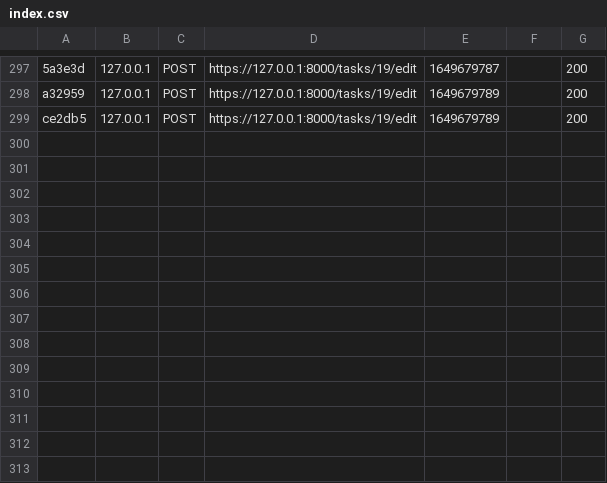
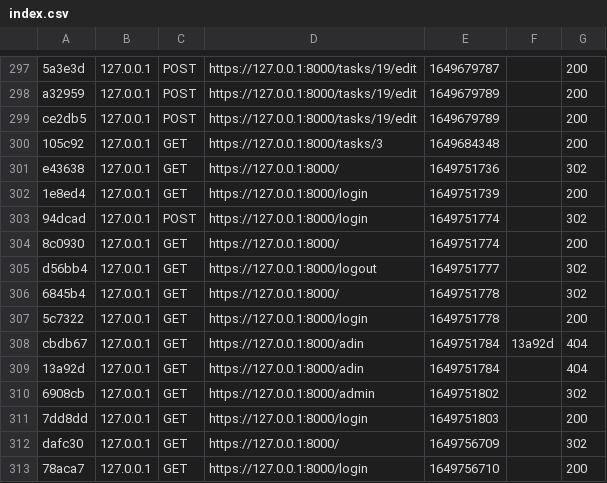
Before and after one commit to avamdui/TODOLIST, a CSV file: var/cache/dev/profiler/index.csv, drawn as a sheet; only a part is shown, gaps mark what is left out.

```diff
--- a/var/cache/dev/profiler/index.csv
+++ b/var/cache/dev/profiler/index.csv
@@ -299 +299,15 @@ a32959,127.0.0.1,POST,https://127.0.0.1:8000/tasks/19/edit,1649679789,,200
 ce2db5,127.0.0.1,POST,https://127.0.0.1:8000/tasks/19/edit,1649679789,,200
+105c92,127.0.0.1,GET,https://127.0.0.1:8000/tasks/3,1649684348,,200
+e43638,127.0.0.1,GET,https://127.0.0.1:8000/,1649751736,,302
+1e8ed4,127.0.0.1,GET,https://127.0.0.1:8000/login,1649751739,,200
+94dcad,127.0.0.1,POST,https://127.0.0.1:8000/login,1649751774,,302
+8c0930,127.0.0.1,GET,https://127.0.0.1:8000/,1649751774,,200
+d56bb4,127.0.0.1,GET,https://127.0.0.1:8000/logout,1649751777,,302
+6845b4,127.0.0.1,GET,https://127.0.0.1:8000/,1649751778,,302
+5c7322,127.0.0.1,GET,https://127.0.0.1:8000/login,1649751778,,200
+cbdb67,127.0.0.1,GET,https://127.0.0.1:8000/adin,1649751784,13a92d,404
+13a92d,127.0.0.1,GET,https://127.0.0.1:8000/adin,1649751784,,404
+6908cb,127.0.0.1,GET,https://127.0.0.1:8000/admin,1649751802,,302
+7dd8dd,127.0.0.1,GET,https://127.0.0.1:8000/login,1649751803,,200
+dafc30,127.0.0.1,GET,https://127.0.0.1:8000/,1649756709,,302
+78aca7,127.0.0.1,GET,https://127.0.0.1:8000/login,1649756710,,200
```
Also changed, not shown: 12 other files.
